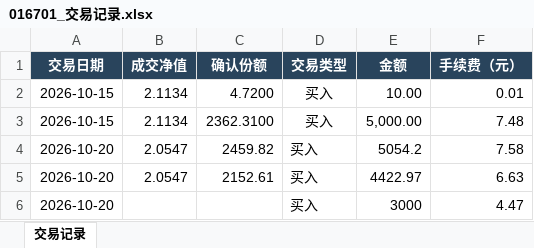
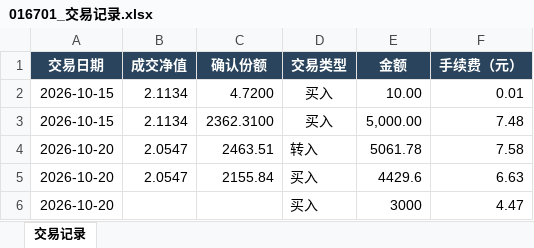
Before and after one commit to oooo0h/Investment, an Excel workbook: 基金/持仓基金/016701_银华海外数字经济量化选股混合发起_QDII_A/016701_交易记录.xlsx, sheet 交易记录, drawn as a sheet; values as stored, in another font and other column widths than the file's, no borders; table styles not drawn; the diff names each change by its address in the sheet, - before the commit and + after, or states it on an @@ line.

```diff
--- a/基金/持仓基金/016701_银华海外数字经济量化选股混合发起_QDII_A/016701_交易记录.xlsx (sheet 交易记录)
+++ b/基金/持仓基金/016701_银华海外数字经济量化选股混合发起_QDII_A/016701_交易记录.xlsx (sheet 交易记录)
-C4 (确认份额): 2459.82
+C4 (确认份额): 2463.51
-D4 (交易类型): 买入
+D4 (交易类型): 转入
-E4 (金额): 5054.2
+E4 (金额): 5061.78
-C5 (确认份额): 2152.61
+C5 (确认份额): 2155.84
-E5 (金额): 4422.97
+E5 (金额): 4429.6
```
Also changed, not shown: 基金/持仓基金/005698_华夏全球科技先锋混合_QDII_A人民币/005698_交易记录.xlsx, 基金/持仓基金/006373_国富全球科技互联混合_QDII_人民币A/006373_交易记录.xlsx, 42 other files.
